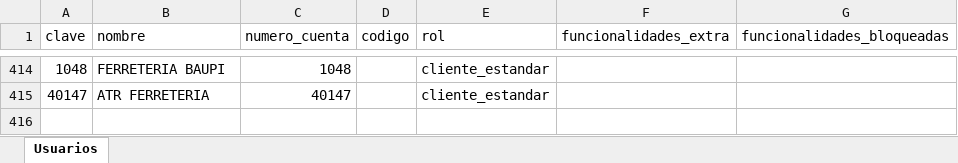
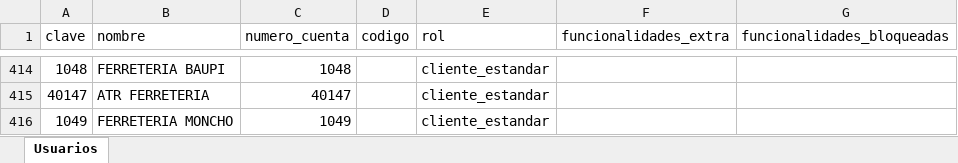
Before and after one commit to ferremax-cat/pinterest-f, an Excel workbook: excel/usuarios_funcionalidades.xlsx, sheet Usuarios, drawn as a sheet; only a part is shown, gaps mark what is left out; values as stored, in another font and other column widths than the file's, no borders; the diff names each change by its address in the sheet, - before the commit and + after, or states it on an @@ line.

```diff
--- a/excel/usuarios_funcionalidades.xlsx (sheet Usuarios)
+++ b/excel/usuarios_funcionalidades.xlsx (sheet Usuarios)
+row 416: 1049 | FERRETERIA MONCHO | 1049 |  | cliente_estandar
```
Also changed, not shown: excel/CLIENTES_PERMISOS.xlsx, excel/GRUPOS_CLIENTES.xlsx, 18 other files.
